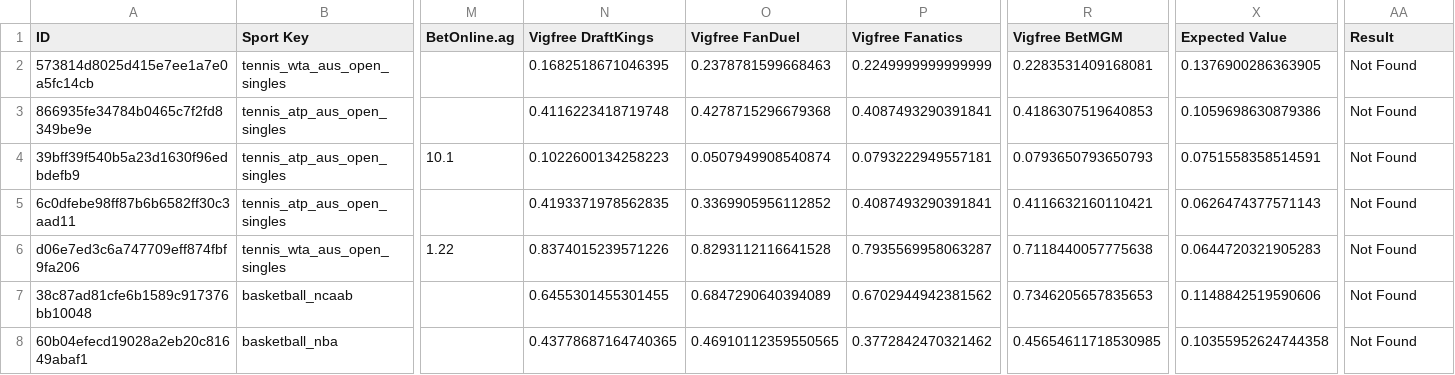
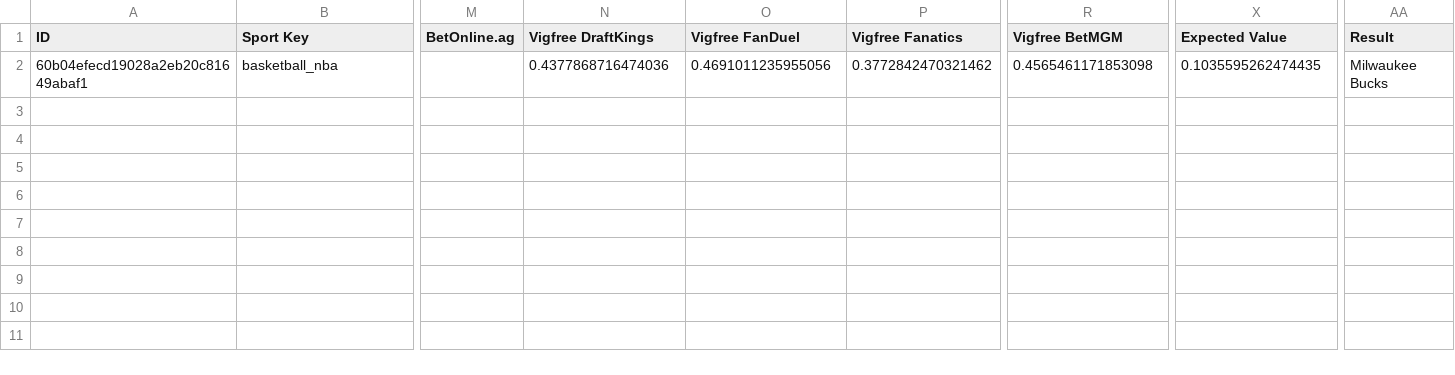
Before and after one commit to aqsmith02/paper-betting-tracker, a CSV file: data/nc_mod_zscore_full.csv, drawn as a sheet; only a part is shown, gaps mark what is left out; removed rows and columns are numbered as before the commit, all else as after; rows hold the shown columns only; the diff names each change by its address in the sheet, - before the commit and + after, or states it on an @@ line.

```diff
--- a/data/nc_mod_zscore_full.csv
+++ b/data/nc_mod_zscore_full.csv
-row 2: 573814d8025d415e7ee1a7e0a5fc14cb | tennis_wta_aus_open_singles |  | 0.1682518671046395 | 0.2378781599668463 | 0.2249999999999999 | 0.2283531409168081 | 0.1376900286363905 | Not Found
-row 3: 866935fe34784b0465c7f2fd8349be9e | tennis_atp_aus_open_singles |  | 0.4116223418719748 | 0.4278715296679368 | 0.4087493290391841 | 0.4186307519640853 | 0.1059698630879386 | Not Found
-row 4: 39bff39f540b5a23d1630f96edbdefb9 | tennis_atp_aus_open_singles | 10.1 | 0.1022600134258223 | 0.0507949908540874 | 0.0793222949557181 | 0.0793650793650793 | 0.0751558358514591 | Not Found
-row 5: 6c0dfebe98ff87b6b6582ff30c3aad11 | tennis_atp_aus_open_singles |  | 0.4193371978562835 | 0.3369905956112852 | 0.4087493290391841 | 0.4116632160110421 | 0.0626474377571143 | Not Found
-row 6: d06e7ed3c6a747709eff874fbf9fa206 | tennis_wta_aus_open_singles | 1.22 | 0.8374015239571226 | 0.8293112116641528 | 0.7935569958063287 | 0.7118440057775638 | 0.0644720321905283 | Not Found
-row 7: 38c87ad81cfe6b1589c917376bb10048 | basketball_ncaab |  | 0.6455301455301455 | 0.6847290640394089 | 0.6702944942381562 | 0.7346205657835653 | 0.1148842519590606 | Not Found
-N2 (Vigfree DraftKings): 0.43778687164740365
+N2 (Vigfree DraftKings): 0.4377868716474036
-O2 (Vigfree FanDuel): 0.46910112359550565
+O2 (Vigfree FanDuel): 0.4691011235955056
-R2 (Vigfree BetMGM): 0.45654611718530985
+R2 (Vigfree BetMGM): 0.4565461171853098
-X2 (Expected Value): 0.10355952624744358
+X2 (Expected Value): 0.1035595262474435
-AA2 (Result): Not Found
+AA2 (Result): Milwaukee Bucks
```
Also changed, not shown: data/nc_avg_full.csv, data/nc_avg_minimal.csv, 5 other files.
